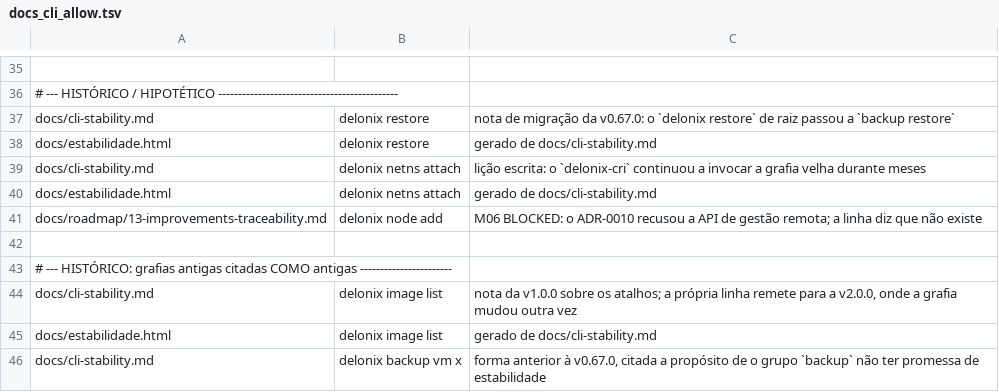
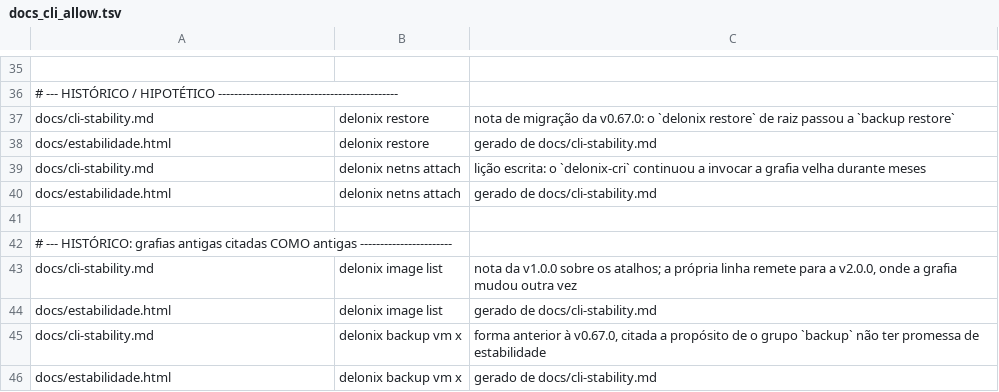
Before and after one commit to ngolacloud/delonix, a TSV file: scripts/docs_cli_allow.tsv, drawn as a sheet; only a part is shown, gaps mark what is left out; the shorter side is filled out with more unchanged rows; the diff names each change by its address in the sheet, - before the commit and + after, or states it on an @@ line.

Commit message:
feat(cli): actionable shims for Docker/Podman cluster/daemon verbs
`swarm`, `node`, `service`, `machine`, `context` and `plugin` are hidden
top-level stubs: a ported `docker swarm …`/`podman machine …` script now meets
an actionable refusal — these are cluster/daemon/VM/remote-context features this
daemonless, rootless engine does not implement (ADR-0010), the Docker API shim
does not serve them either, and for the container/image surface the real
`docker` CLI can drive the engine via `delonix serve docker-api` + DOCKER_HOST —
instead of the bare `unrecognized subcommand`. Hidden, so they never advertise a
feature that is not here; excluded from the stability classification via
NOT_A_GROUP; one shared single-line about (one pt.po entry). Dropped the now-stale
`delonix node add` allow-list exception (the citation resolves to the stub).

```diff
--- a/scripts/docs_cli_allow.tsv
+++ b/scripts/docs_cli_allow.tsv
-row 41: docs/roadmap/13-improvements-traceability.md | delonix node add | M06 BLOCKED: o ADR-0010 recusou a API de gestão remota; a linha diz que não existe
```
Also changed, not shown: 2 other files.
